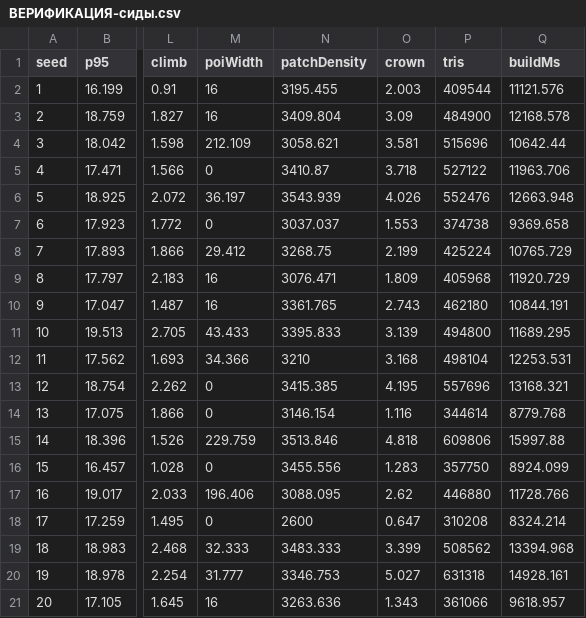
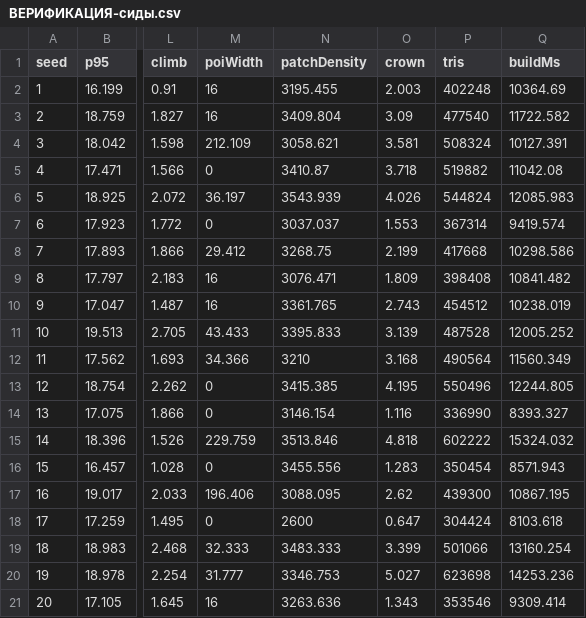
Before and after one commit to darklordshish/ChimeraEvolution-2026-06-26_15-29-59, a CSV file: Docs/Диаграммы/Лес/ВЕРИФИКАЦИЯ-сиды.csv, drawn as a sheet; only a part is shown, gaps mark what is left out; the diff names each change by its address in the sheet, - before the commit and + after, or states it on an @@ line.

Commit message:
G7 шаг 0: протокол A/B и манифест
PoiWhitelist в ForestBuilder, G7ParityTests на одном BuiltRoot, подписи кадров с ground hash/pixel diff, манифест 6/19, G7FrameMetadataTests. Пересняты A/B 00/50/100. EditMode 525 (522 passed, 1 skipped, 2 inconclusive), PlayMode 194 (191 passed, 3 inconclusive). v1 бит-в-бит. Шаг 1 не начат.

```diff
--- a/Docs/Диаграммы/Лес/ВЕРИФИКАЦИЯ-сиды.csv
+++ b/Docs/Диаграммы/Лес/ВЕРИФИКАЦИЯ-сиды.csv
-P2 (tris): 409544
+P2 (tris): 402248
-Q2 (buildMs): 11121.576
+Q2 (buildMs): 10364.69
-P3 (tris): 484900
+P3 (tris): 477540
-Q3 (buildMs): 12168.578
+Q3 (buildMs): 11722.582
-P4 (tris): 515696
+P4 (tris): 508324
-Q4 (buildMs): 10642.44
+Q4 (buildMs): 10127.391
-P5 (tris): 527122
+P5 (tris): 519882
-Q5 (buildMs): 11963.706
+Q5 (buildMs): 11042.08
-P6 (tris): 552476
+P6 (tris): 544824
-Q6 (buildMs): 12663.948
+Q6 (buildMs): 12085.983
-P7 (tris): 374738
+P7 (tris): 367314
-Q7 (buildMs): 9369.658
+Q7 (buildMs): 9419.574
-P8 (tris): 425224
+P8 (tris): 417668
-Q8 (buildMs): 10765.729
+Q8 (buildMs): 10298.586
-P9 (tris): 405968
+P9 (tris): 398408
-Q9 (buildMs): 11920.729
+Q9 (buildMs): 10841.482
-P10 (tris): 462180
+P10 (tris): 454512
-Q10 (buildMs): 10844.191
+Q10 (buildMs): 10238.019
-P11 (tris): 494800
+P11 (tris): 487528
-Q11 (buildMs): 11689.295
+Q11 (buildMs): 12005.252
-P12 (tris): 498104
+P12 (tris): 490564
-Q12 (buildMs): 12253.531
+Q12 (buildMs): 11560.349
-P13 (tris): 557696
+P13 (tris): 550496
-Q13 (buildMs): 13168.321
+Q13 (buildMs): 12244.805
-P14 (tris): 344614
+P14 (tris): 336990
-Q14 (buildMs): 8779.768
+Q14 (buildMs): 8393.327
-P15 (tris): 609806
+P15 (tris): 602222
-Q15 (buildMs): 15997.88
+Q15 (buildMs): 15324.032
-P16 (tris): 357750
+P16 (tris): 350454
-Q16 (buildMs): 8924.099
+Q16 (buildMs): 8571.943
-P17 (tris): 446880
+P17 (tris): 439300
-Q17 (buildMs): 11728.766
+Q17 (buildMs): 10867.195
-P18 (tris): 310208
+P18 (tris): 304424
-Q18 (buildMs): 8324.214
+Q18 (buildMs): 8103.618
-P19 (tris): 508562
+P19 (tris): 501066
-Q19 (buildMs): 13394.968
+Q19 (buildMs): 13160.254
-P20 (tris): 631318
+P20 (tris): 623698
-Q20 (buildMs): 14928.161
+Q20 (buildMs): 14253.236
-P21 (tris): 361066
+P21 (tris): 353546
-Q21 (buildMs): 9618.957
+Q21 (buildMs): 9309.414
```
Also changed, not shown: 19 other files.
